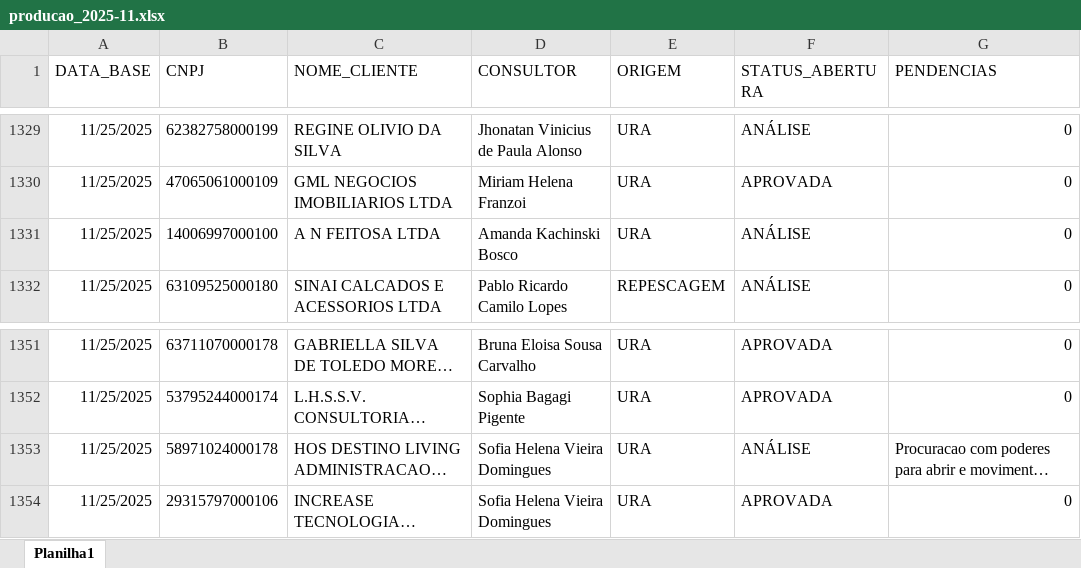
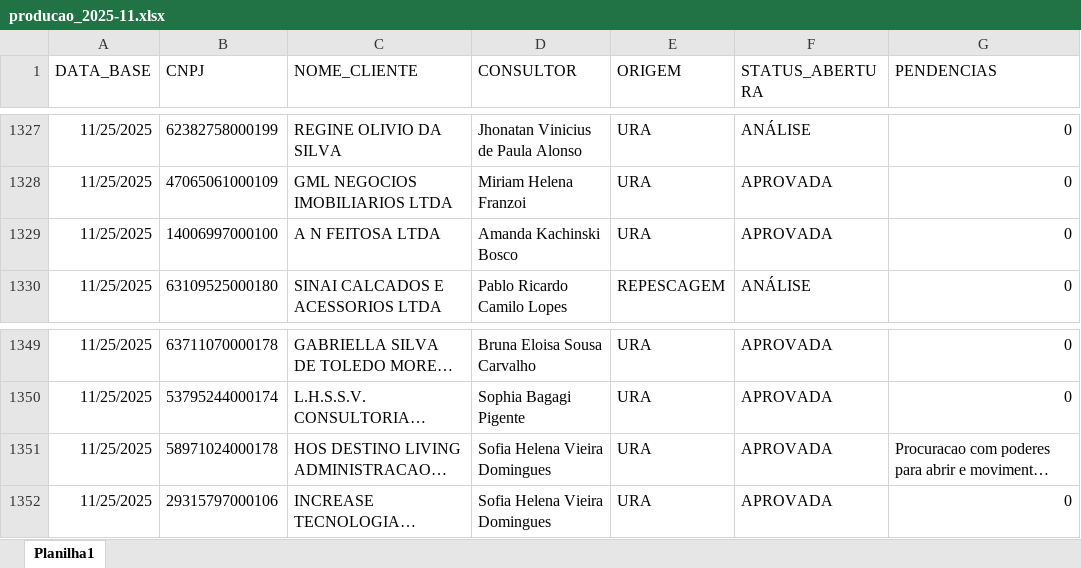
Before and after one commit to Augusto05/atlas, an Excel workbook: first-atlas/producao_2025-11.xlsx, sheet Planilha1, drawn as a sheet; only a part is shown, gaps mark what is left out; long unchanged cells end in …; values as stored, in another font and other column widths than the file's, no borders; addresses are those after the commit; the diff covers the shown part only; the diff names each change by its address in the sheet, - before the commit and + after, or states it on an @@ line.

```diff
--- a/first-atlas/producao_2025-11.xlsx (sheet Planilha1)
+++ b/first-atlas/producao_2025-11.xlsx (sheet Planilha1)
-F1329 (STATUS_ABERTURA): ANÁLISE
+F1329 (STATUS_ABERTURA): APROVADA
-F1351 (STATUS_ABERTURA): ANÁLISE
+F1351 (STATUS_ABERTURA): APROVADA
```
Also changed, not shown: 64 added rows, 2 removed rows and 3 edited cells elsewhere in this sheet.
